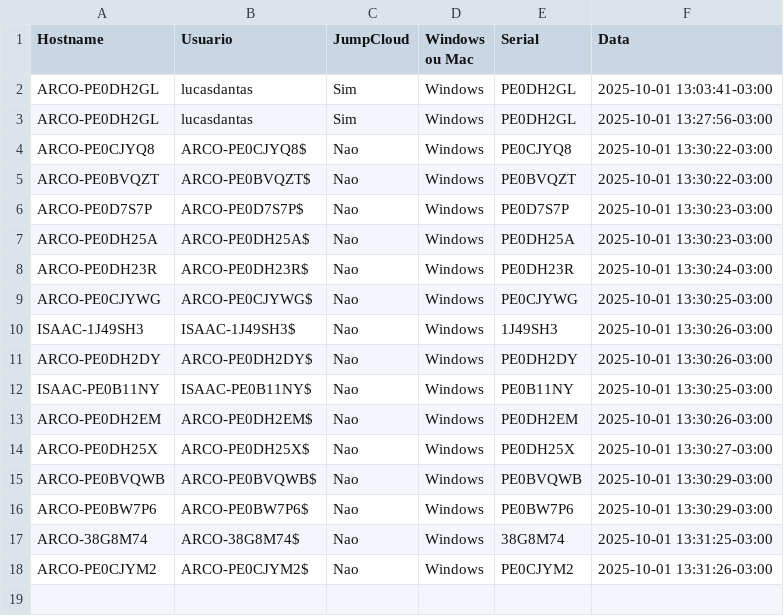
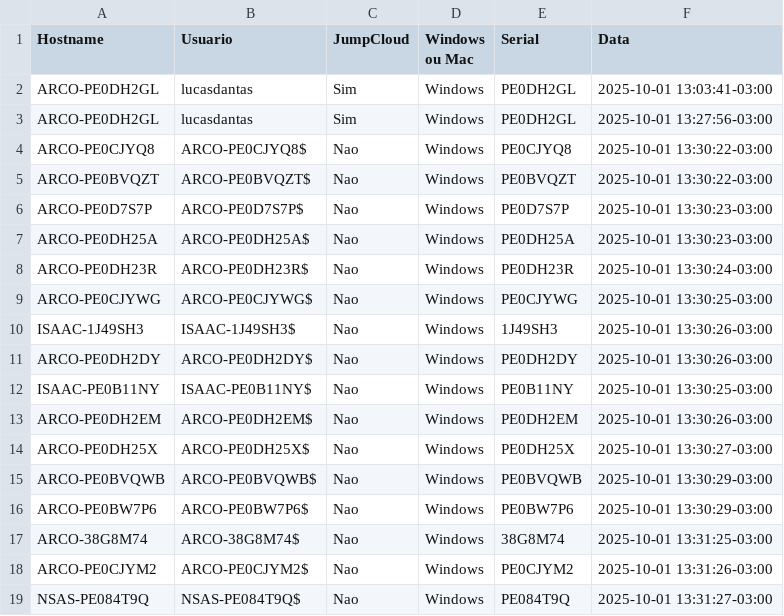
Before and after one commit to lucasldantas/scripts-public, a CSV file: session_logs.csv, drawn as a sheet; the diff names each change by its address in the sheet, - before the commit and + after, or states it on an @@ line.

Commit message:
session_logs: append (Windows)

```diff
--- a/session_logs.csv
+++ b/session_logs.csv
+row 19: NSAS-PE084T9Q | NSAS-PE084T9Q$ | Nao | Windows | PE084T9Q | 2025-10-01 13:31:27-03:00
```
